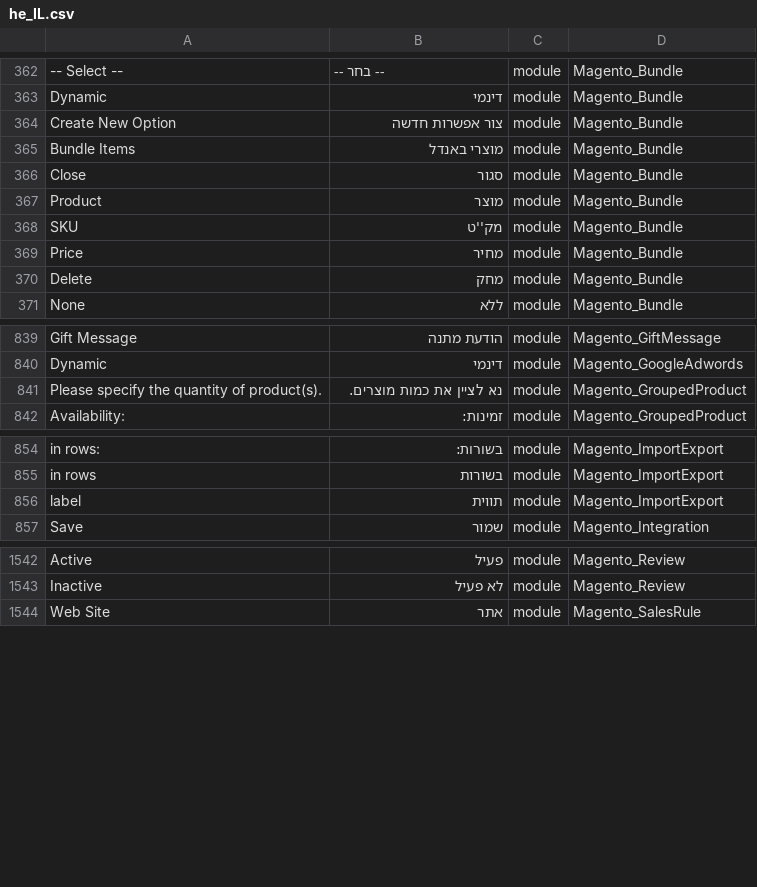
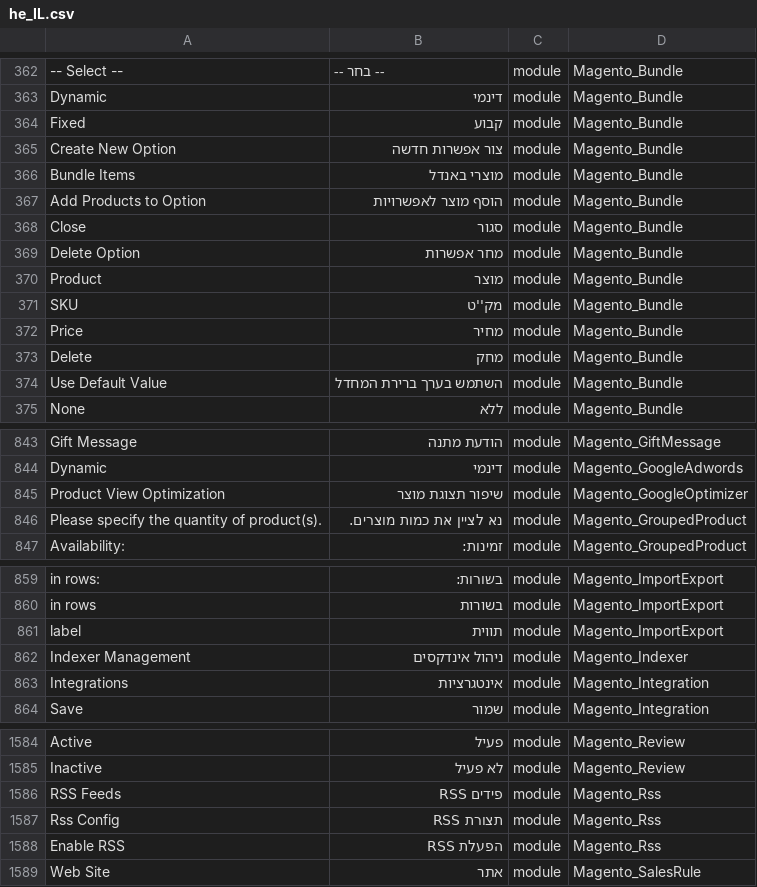
Before and after one commit to elijahb/language_he_il, a CSV file: he_IL.csv, drawn as a sheet; only a part is shown, gaps mark what is left out; the diff covers the shown part only; the diff names each change by its address in the sheet, - before the commit and + after, or states it on an @@ line.

```diff
--- a/he_IL.csv
+++ b/he_IL.csv
+row 364: Fixed | קבוע | module | Magento_Bundle
+row 367: Add Products to Option | הוסף מוצר לאפשרויות | module | Magento_Bundle
+row 369: Delete Option | מחר אפשרות | module | Magento_Bundle
+row 374: Use Default Value | השתמש בערך ברירת המחדל | module | Magento_Bundle
+row 845: Product View Optimization | שיפור תצוגת מוצר | module | Magento_GoogleOptimizer
+row 862: Indexer Management | ניהול אינדקסים | module | Magento_Indexer
+row 863: Integrations | אינטגרציות | module | Magento_Integration
+row 1586: RSS Feeds | פידים RSS | module | Magento_Rss
+row 1587: Rss Config | תצורת RSS | module | Magento_Rss
+row 1588: Enable RSS | הפעלת RSS | module | Magento_Rss
```
Also changed, not shown: 36 added rows and 1 edited cell elsewhere in this file, 1 other file.
